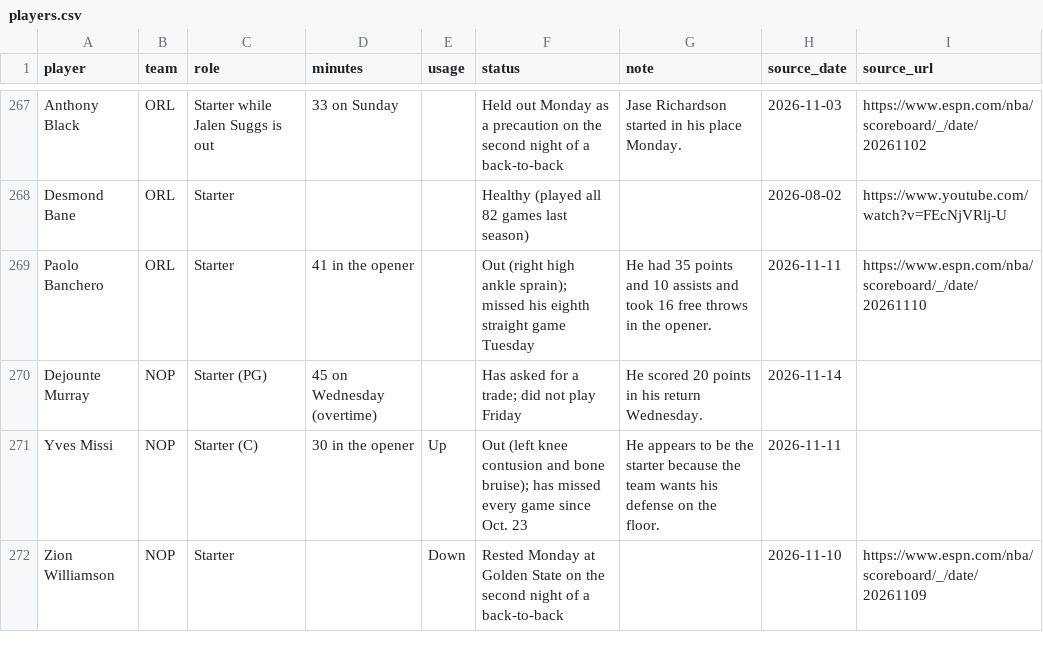
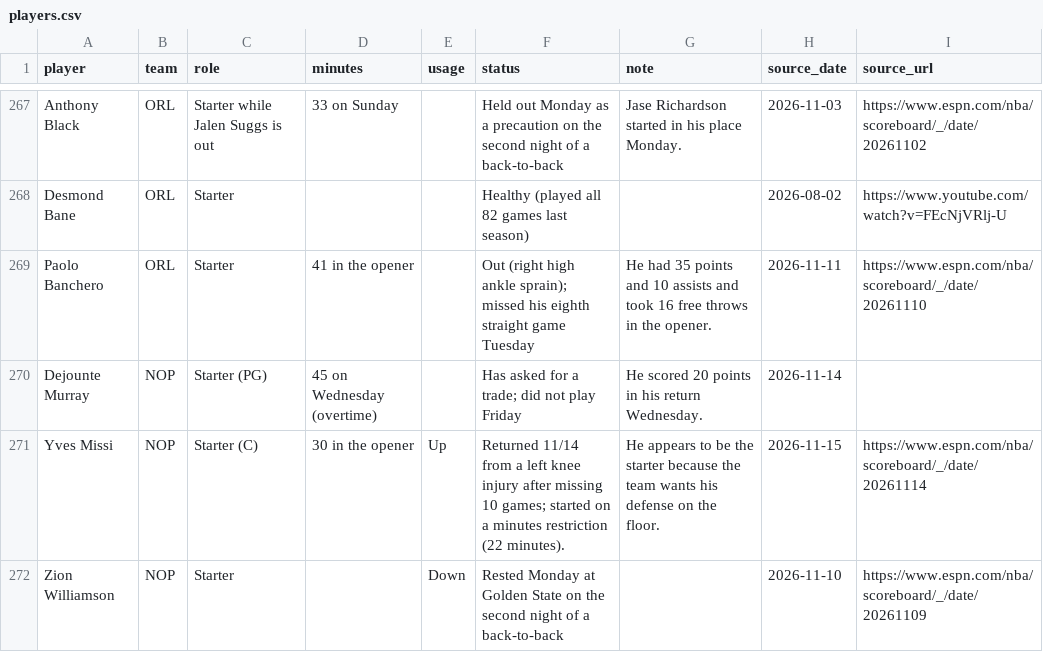
Before and after one commit to nascardataguy2/nba-2026-27, a CSV file: data/players.csv, drawn as a sheet; only a part is shown, gaps mark what is left out; the diff covers the shown part only.

```diff
--- a/data/players.csv
+++ b/data/players.csv
@@ -270,3 +270,3 @@ Paolo Banchero,ORL,Starter,41 in the opener,,Out (right high ankle sprain); miss
 Dejounte Murray,NOP,Starter (PG),45 on Wednesday (overtime),,Has asked for a trade; did not play Friday,He scored 20 points in his return Wednesday.,2026-11-14,
-Yves Missi,NOP,Starter (C),30 in the opener,Up,Out (left knee contusion and bone bruise); has missed every game since Oct. 23,He appears to be the starter because the team wants his defense on the floor.,2026-11-11,
+Yves Missi,NOP,Starter (C),30 in the opener,Up,Returned 11/14 from a left knee injury after missing 10 games; started on a minutes restriction (22 minutes).,He appears to be the starter because the team wants his defense on the floor.,2026-11-15,https://www.espn.com/nba/scoreboard/_/date/20261114
 Zion Williamson,NOP,Starter,,Down,Rested Monday at Golden State on the second night of a back-to-back,,2026-11-10,https://www.espn.com/nba/scoreboard/_/date/20261109
```
Also changed, not shown: 23 edited cells elsewhere in this file, data/injuries.csv, 11 other files.
